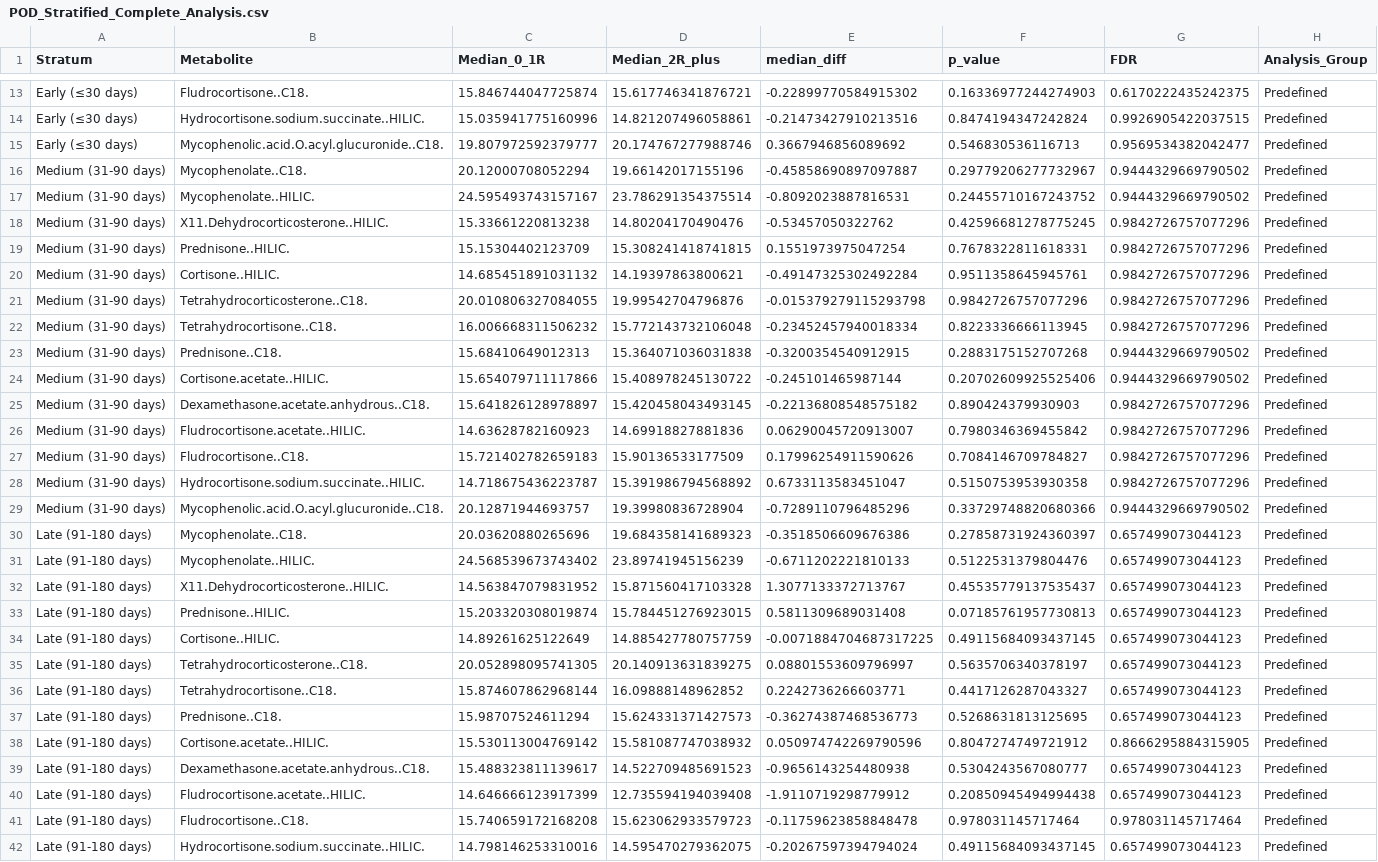
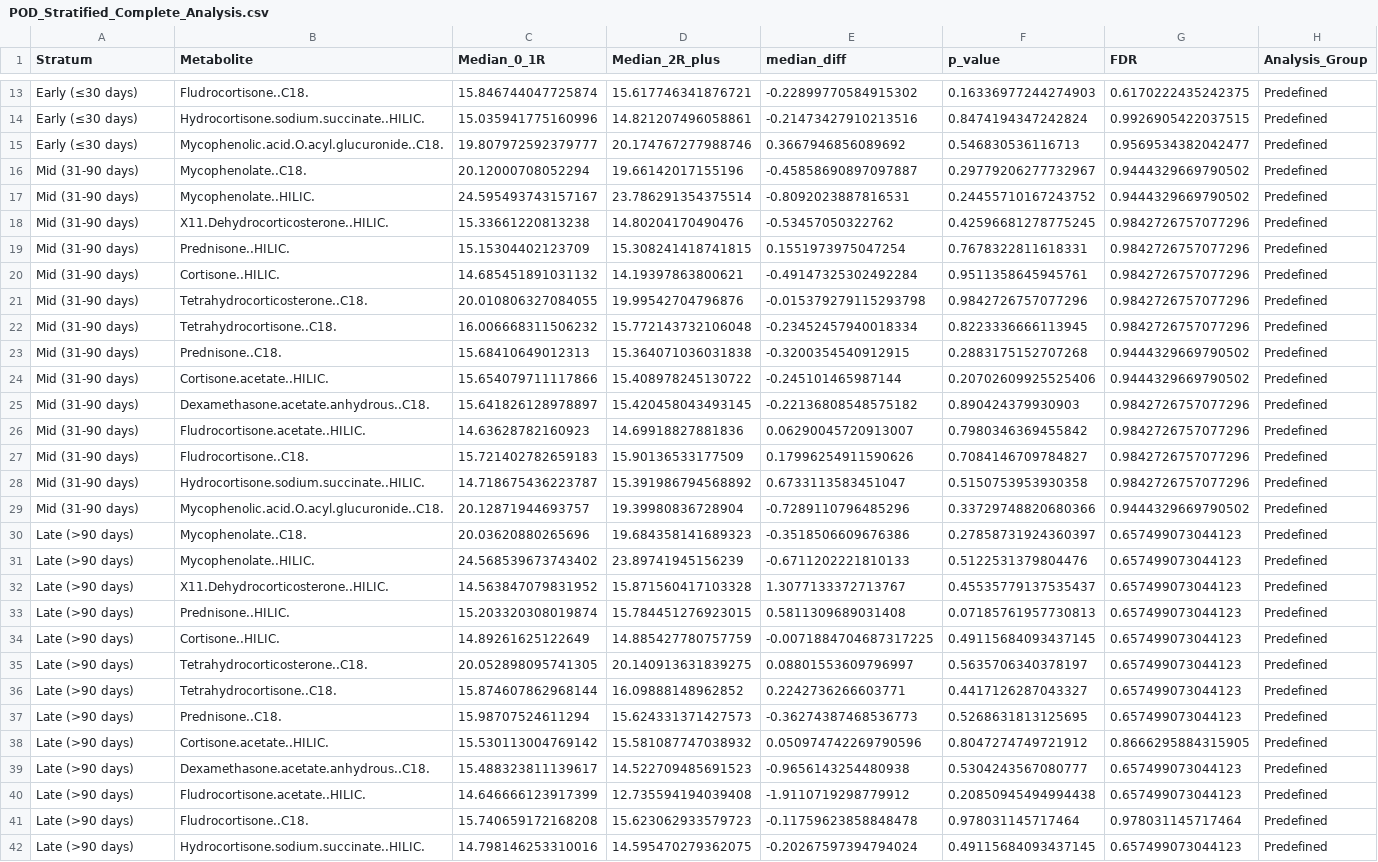
Before and after one commit to ATangx/Immunosuppressive_ACR, a CSV file: Immunosuppressive metabolites feature table/Results2/POD_Stratified_Complete_Analysis.csv, drawn as a sheet; only a part is shown, gaps mark what is left out; the diff covers the shown part only; the diff names each change by its address in the sheet, - before the commit and + after, or states it on an @@ line.

```diff
--- a/Immunosuppressive metabolites feature table/Results2/POD_Stratified_Complete_Analysis.csv
+++ b/Immunosuppressive metabolites feature table/Results2/POD_Stratified_Complete_Analysis.csv
-A16:A29 (Stratum): Medium (31-90 days)
+A16:A29 (Stratum): Mid (31-90 days)
-A30:A42 (Stratum): Late (91-180 days)
+A30:A42 (Stratum): Late (>90 days)
```
Also changed, not shown: 1 edited cell elsewhere in this file, Immunosuppressive metabolites feature table/Results2/POD_Stratified_Summary.csv, Immunosuppressive metabolites feature table/Results2/POD_Stratified_With_Plots_Summary.csv, 22 other files.
